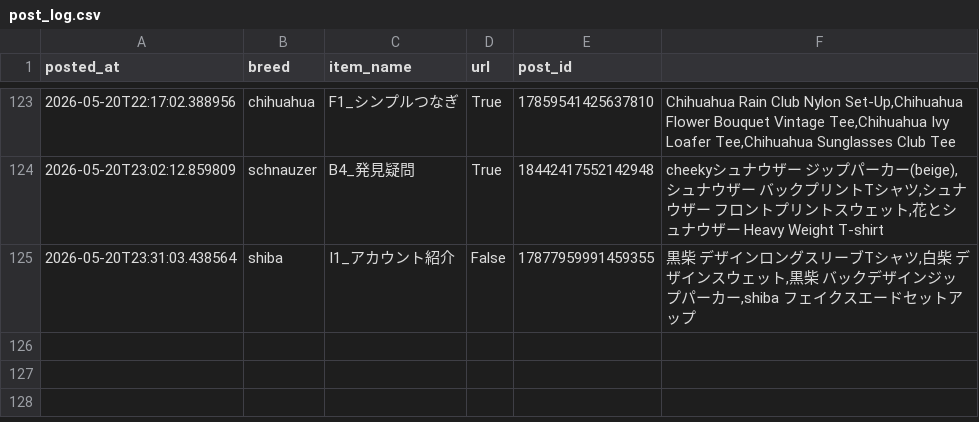
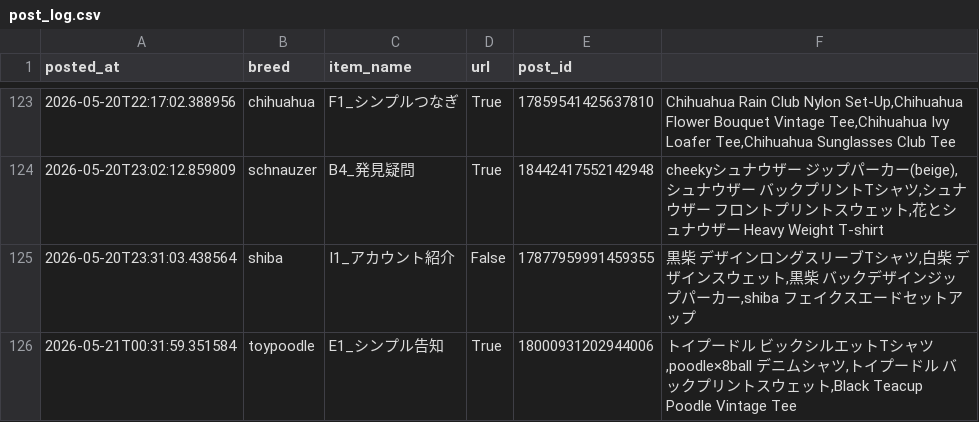
Before and after one commit to takaso123so/dgru-threads, a CSV file: logs/post_log.csv, drawn as a sheet; only a part is shown, gaps mark what is left out.

```diff
--- a/logs/post_log.csv
+++ b/logs/post_log.csv
@@ -125 +125,2 @@ posted_at,breed,item_name,url,post_id
 2026-05-20T23:31:03.438564,shiba,I1_アカウント紹介,False,17877959991459355,"黒柴　デザインロングスリーブTシャツ,白柴　デザインスウェット,黒柴　バックデザインジップパーカー,shiba フェイクスエードセットアップ"
+2026-05-21T00:31:59.351584,toypoodle,E1_シンプル告知,True,18000931202944006,"トイプードル　ビックシルエットTシャツ,poodle×8ball　デニムシャツ,トイプードル　バックプリントスウェット,Black Teacup Poodle Vintage Tee"
```
